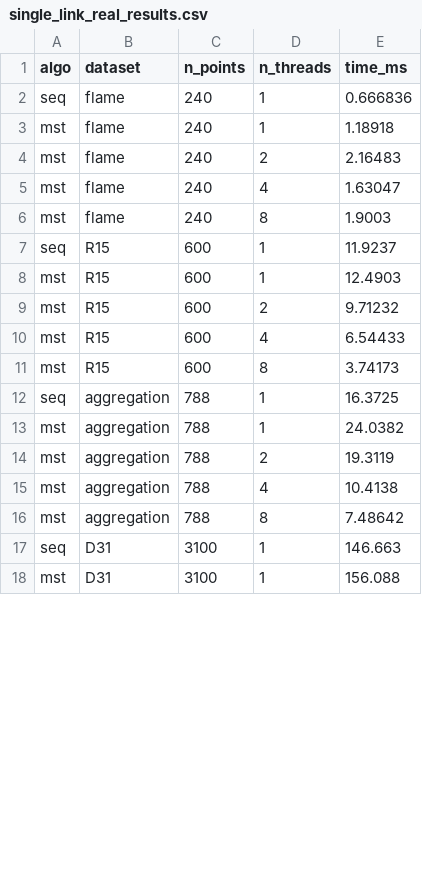
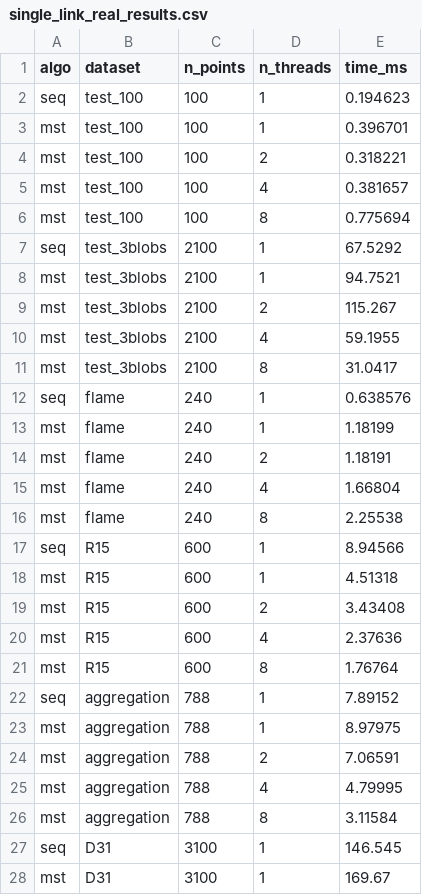
Before and after one commit to maatteos05/Parallelised-Hierarchical-Clustering, a CSV file: results/benchmarks/single_link_real_results.csv, drawn as a sheet; only a part is shown; the diff covers the shown part only.

```diff
--- a/results/benchmarks/single_link_real_results.csv
+++ b/results/benchmarks/single_link_real_results.csv
@@ -1,18 +1,28 @@
 algo,dataset,n_points,n_threads,time_ms
-seq,flame,240,1,0.666836
-mst,flame,240,1,1.18918
-mst,flame,240,2,2.16483
-mst,flame,240,4,1.63047
-mst,flame,240,8,1.9003
-seq,R15,600,1,11.9237
-mst,R15,600,1,12.4903
-mst,R15,600,2,9.71232
-mst,R15,600,4,6.54433
-mst,R15,600,8,3.74173
-seq,aggregation,788,1,16.3725
-mst,aggregation,788,1,24.0382
-mst,aggregation,788,2,19.3119
-mst,aggregation,788,4,10.4138
-mst,aggregation,788,8,7.48642
-seq,D31,3100,1,146.663
-mst,D31,3100,1,156.088
+seq,test_100,100,1,0.194623
+mst,test_100,100,1,0.396701
+mst,test_100,100,2,0.318221
+mst,test_100,100,4,0.381657
+mst,test_100,100,8,0.775694
+seq,test_3blobs,2100,1,67.5292
+mst,test_3blobs,2100,1,94.7521
+mst,test_3blobs,2100,2,115.267
+mst,test_3blobs,2100,4,59.1955
+mst,test_3blobs,2100,8,31.0417
+seq,flame,240,1,0.638576
+mst,flame,240,1,1.18199
+mst,flame,240,2,1.18191
+mst,flame,240,4,1.66804
+mst,flame,240,8,2.25538
+seq,R15,600,1,8.94566
+mst,R15,600,1,4.51318
+mst,R15,600,2,3.43408
+mst,R15,600,4,2.37636
+mst,R15,600,8,1.76764
+seq,aggregation,788,1,7.89152
+mst,aggregation,788,1,8.97975
+mst,aggregation,788,2,7.06591
+mst,aggregation,788,4,4.79995
+mst,aggregation,788,8,3.11584
+seq,D31,3100,1,146.545
+mst,D31,3100,1,169.67
```
Also changed, not shown: 5 added rows and 3 edited cells elsewhere in this file, results/benchmarks/average_link_real_results.csv, results/benchmarks/average_link_real_speedup.csv, 20 other files.
